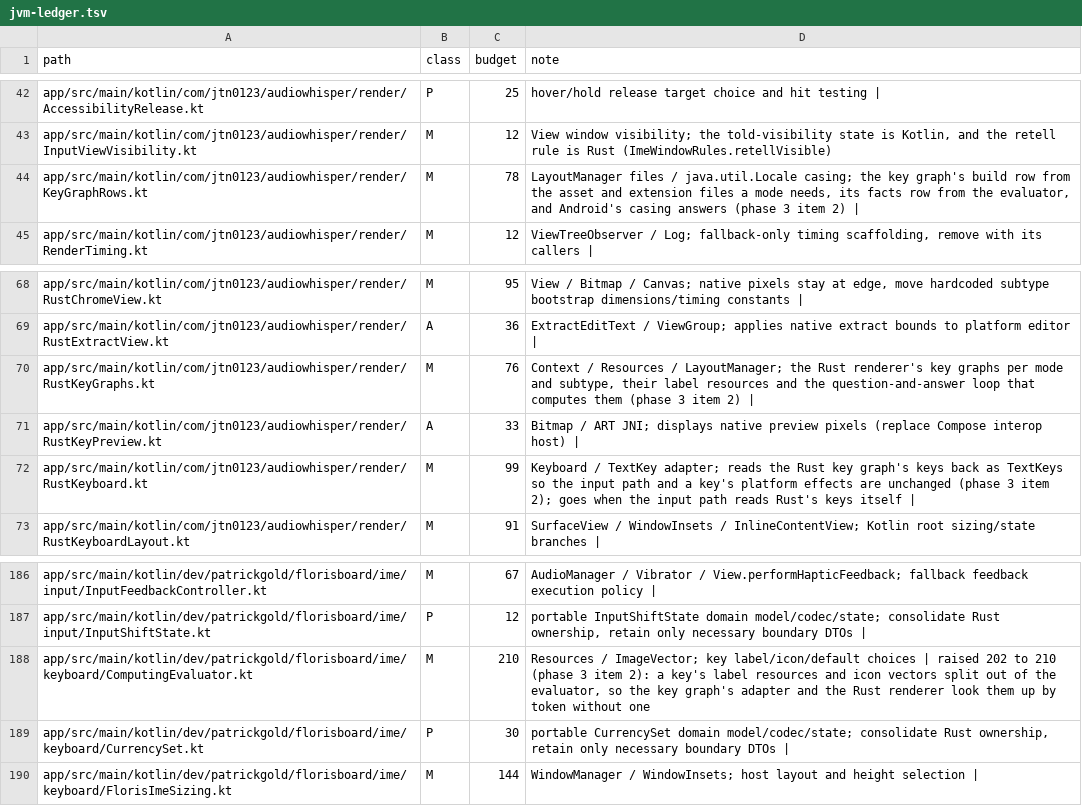
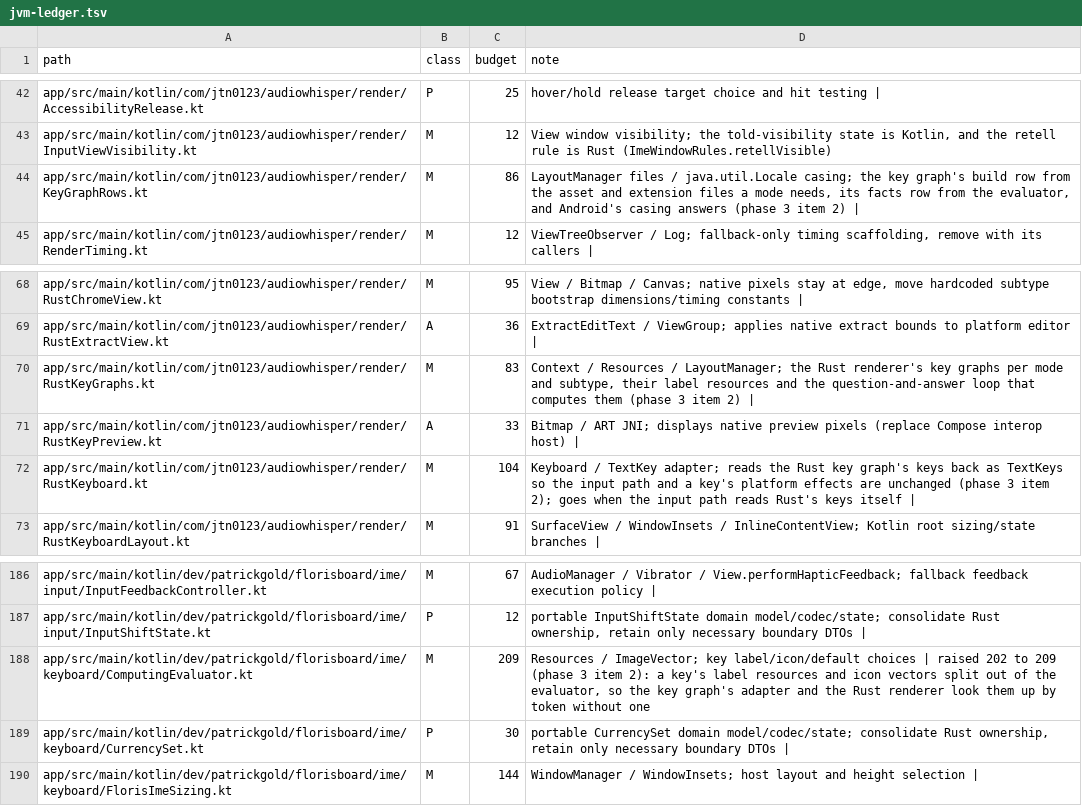
Before and after one commit to jtn0123/AudioWhisper-Keyboard, a TSV file: docs/jvm-ledger.tsv, drawn as a sheet; only a part is shown, gaps mark what is left out.

```diff
--- a/docs/jvm-ledger.tsv
+++ b/docs/jvm-ledger.tsv
@@ -43,3 +43,3 @@ app/src/main/kotlin/com/jtn0123/audiowhisper/render/AccessibilityRelease.kt	P	25
 app/src/main/kotlin/com/jtn0123/audiowhisper/render/InputViewVisibility.kt	M	12	View window visibility; the told-visibility state is Kotlin, and the retell rule is Rust (ImeWindowRules.retellVisible)
-app/src/main/kotlin/com/jtn0123/audiowhisper/render/KeyGraphRows.kt	M	78	LayoutManager files / java.util.Locale casing; the key graph's build row from the asset and extension files a mode needs, its facts row from the evaluator, and Android's casing answers (phase 3 item 2) |
+app/src/main/kotlin/com/jtn0123/audiowhisper/render/KeyGraphRows.kt	M	86	LayoutManager files / java.util.Locale casing; the key graph's build row from the asset and extension files a mode needs, its facts row from the evaluator, and Android's casing answers (phase 3 item 2) |
 app/src/main/kotlin/com/jtn0123/audiowhisper/render/RenderTiming.kt	M	12	ViewTreeObserver / Log; fallback-only timing scaffolding, remove with its callers |
@@ -69,5 +69,5 @@ app/src/main/kotlin/com/jtn0123/audiowhisper/render/RustChromeView.kt	M	95	View
 app/src/main/kotlin/com/jtn0123/audiowhisper/render/RustExtractView.kt	A	36	ExtractEditText / ViewGroup; applies native extract bounds to platform editor |
-app/src/main/kotlin/com/jtn0123/audiowhisper/render/RustKeyGraphs.kt	M	76	Context / Resources / LayoutManager; the Rust renderer's key graphs per mode and subtype, their label resources and the question-and-answer loop that computes them (phase 3 item 2) |
+app/src/main/kotlin/com/jtn0123/audiowhisper/render/RustKeyGraphs.kt	M	83	Context / Resources / LayoutManager; the Rust renderer's key graphs per mode and subtype, their label resources and the question-and-answer loop that computes them (phase 3 item 2) |
 app/src/main/kotlin/com/jtn0123/audiowhisper/render/RustKeyPreview.kt	A	33	Bitmap / ART JNI; displays native preview pixels (replace Compose interop host) |
-app/src/main/kotlin/com/jtn0123/audiowhisper/render/RustKeyboard.kt	M	99	Keyboard / TextKey adapter; reads the Rust key graph's keys back as TextKeys so the input path and a key's platform effects are unchanged (phase 3 item 2); goes when the input path reads Rust's keys itself |
+app/src/main/kotlin/com/jtn0123/audiowhisper/render/RustKeyboard.kt	M	104	Keyboard / TextKey adapter; reads the Rust key graph's keys back as TextKeys so the input path and a key's platform effects are unchanged (phase 3 item 2); goes when the input path reads Rust's keys itself |
 app/src/main/kotlin/com/jtn0123/audiowhisper/render/RustKeyboardLayout.kt	M	91	SurfaceView / WindowInsets / InlineContentView; Kotlin root sizing/state branches |
@@ -187,3 +187,3 @@ app/src/main/kotlin/dev/patrickgold/florisboard/ime/input/InputFeedbackControlle
 app/src/main/kotlin/dev/patrickgold/florisboard/ime/input/InputShiftState.kt	P	12	portable InputShiftState domain model/codec/state; consolidate Rust ownership, retain only necessary boundary DTOs |
-app/src/main/kotlin/dev/patrickgold/florisboard/ime/keyboard/ComputingEvaluator.kt	M	210	Resources / ImageVector; key label/icon/default choices | raised 202 to 210 (phase 3 item 2): a key's label resources and icon vectors split out of the evaluator, so the key graph's adapter and the Rust renderer look them up by token without one
+app/src/main/kotlin/dev/patrickgold/florisboard/ime/keyboard/ComputingEvaluator.kt	M	209	Resources / ImageVector; key label/icon/default choices | raised 202 to 209 (phase 3 item 2): a key's label resources and icon vectors split out of the evaluator, so the key graph's adapter and the Rust renderer look them up by token without one
 app/src/main/kotlin/dev/patrickgold/florisboard/ime/keyboard/CurrencySet.kt	P	30	portable CurrencySet domain model/codec/state; consolidate Rust ownership, retain only necessary boundary DTOs |
```
Also changed, not shown: 9 other files.
